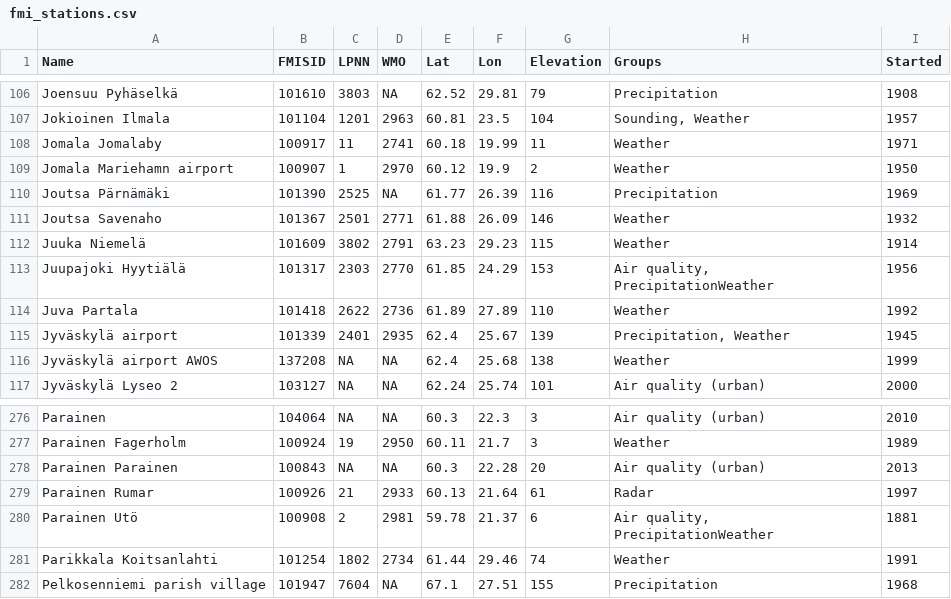
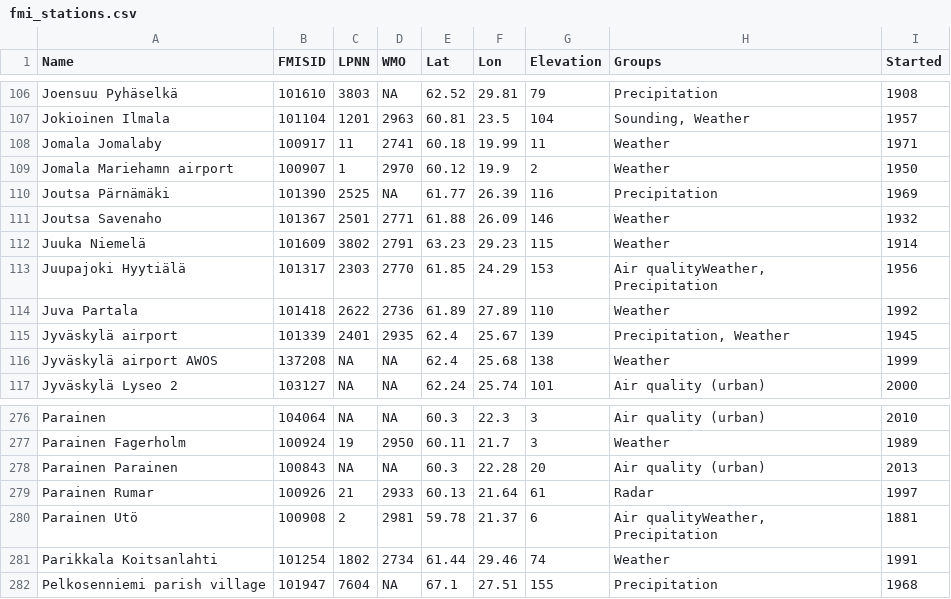
Before and after one commit to rOpenGov/fmi2, a CSV file: inst/extdata/fmi_stations.csv, drawn as a sheet; only a part is shown, gaps mark what is left out; the diff covers the shown part only.

Commit message:
Update weather stations

```diff
--- a/inst/extdata/fmi_stations.csv
+++ b/inst/extdata/fmi_stations.csv
@@ -112,3 +112,3 @@
 "Juuka Niemelä",101609,3802,2791,63.23,29.23,115,"Weather",1914
-"Juupajoki Hyytiälä",101317,2303,2770,61.85,24.29,153,"Air quality, PrecipitationWeather",1956
+"Juupajoki Hyytiälä",101317,2303,2770,61.85,24.29,153,"Air qualityWeather, Precipitation",1956
 "Juva Partala",101418,2622,2736,61.89,27.89,110,"Weather",1992
@@ -279,3 +279,3 @@
 "Parainen Rumar",100926,21,2933,60.13,21.64,61,"Radar",1997
-"Parainen Utö",100908,2,2981,59.78,21.37,6,"Air quality, PrecipitationWeather",1881
+"Parainen Utö",100908,2,2981,59.78,21.37,6,"Air qualityWeather, Precipitation",1881
 "Parikkala Koitsanlahti",101254,1802,2734,61.44,29.46,74,"Weather",1991
```
Also changed, not shown: 2 added rows, 2 removed rows and 3 edited cells elsewhere in this file.
